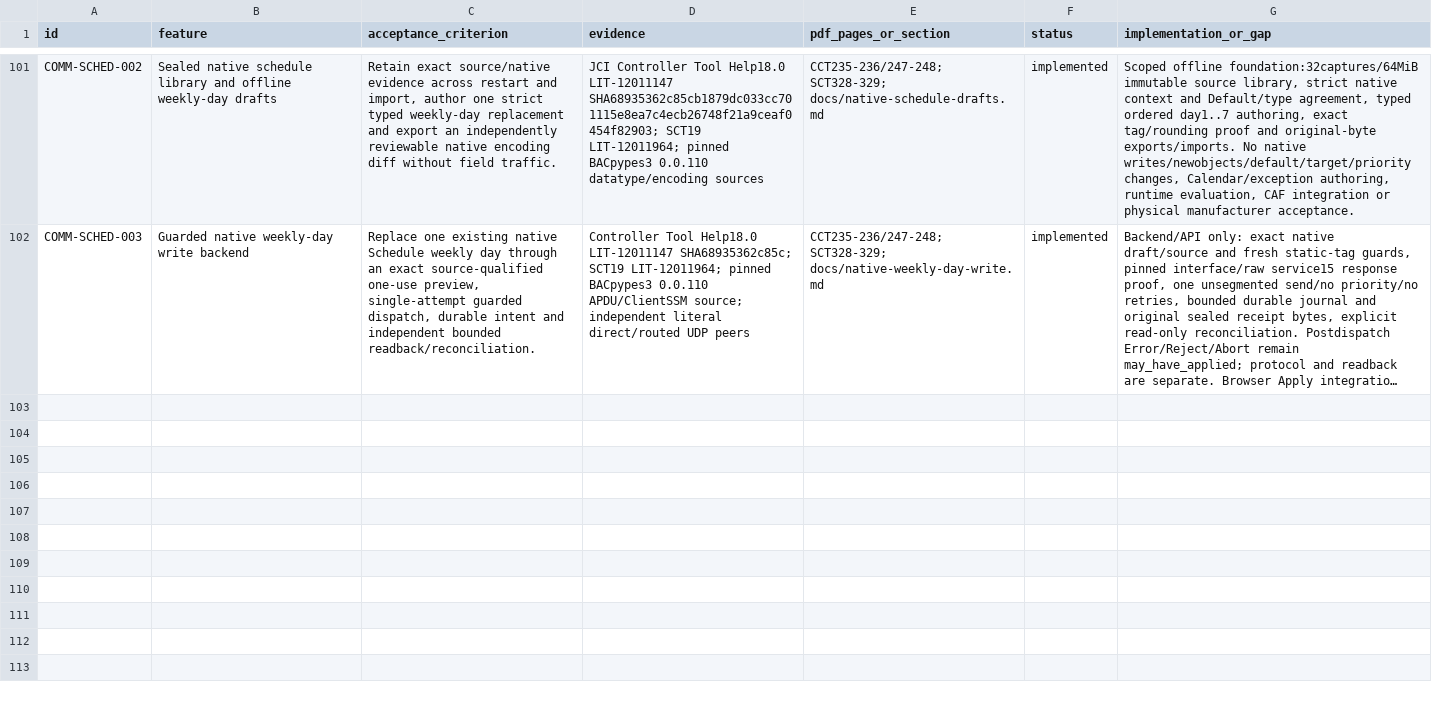
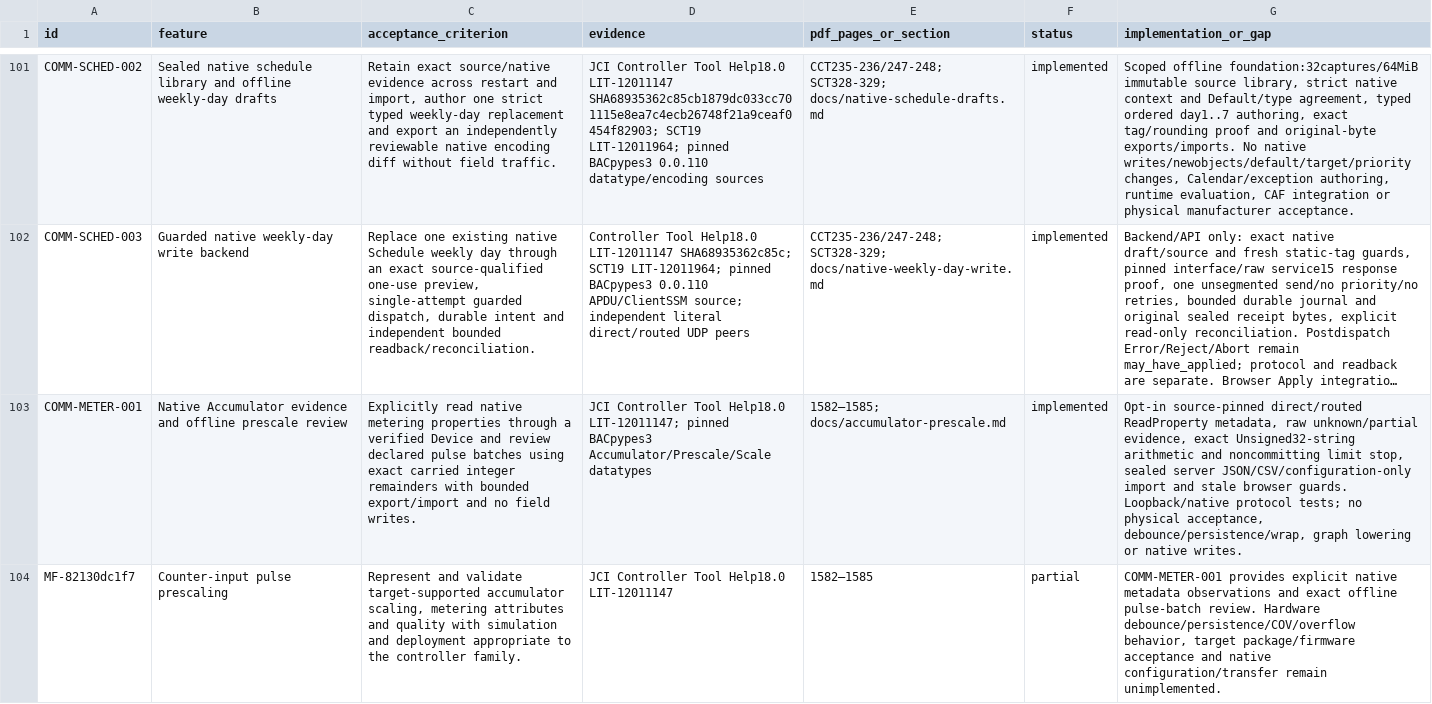
Before and after one commit to JimBoHa/BMS_Programming_Tool, a CSV file: docs/FEATURE_REQUIREMENTS.csv, drawn as a sheet; only a part is shown, gaps mark what is left out; long unchanged cells end in …; the diff names each change by its address in the sheet, - before the commit and + after, or states it on an @@ line.

Commit message:
Inspect native Accumulator settings and review exact pulse prescaling

```diff
--- a/docs/FEATURE_REQUIREMENTS.csv
+++ b/docs/FEATURE_REQUIREMENTS.csv
+row 103: COMM-METER-001 | Native Accumulator evidence and offline prescale review | Explicitly read native metering properties through a verified Device and review declared pulse batches using exact carried integer remainders with bounded export/import and no field writes. | JCI Controller Tool Help18.0 LIT-12011147; pinned BACpypes3 Accumulator/Prescale/Scale datatypes | 1582–1585; docs/accumulator-prescale.md | implemented | Opt-in source-pinned direct/routed ReadProperty metadata, raw unknown/partial evidence, exact Unsigned32-string arithmetic and noncommitting limit stop, sealed server JSON/CSV/configuration-only import and stale browser guards. Loopback/native protocol tests; no physical acceptance, debounce/persistence/wrap, graph lowering or native writes.
+row 104: MF-82130dc1f7 | Counter-input pulse prescaling | Represent and validate target-supported accumulator scaling, metering attributes and quality with simulation and deployment appropriate to the controller family. | JCI Controller Tool Help18.0 LIT-12011147 | 1582–1585 | partial | COMM-METER-001 provides explicit native metadata observations and exact offline pulse-batch review. Hardware debounce/persistence/COV/overflow behavior, target package/firmware acceptance and native configuration/transfer remain unimplemented.
```
Also changed, not shown: 12 other files.
